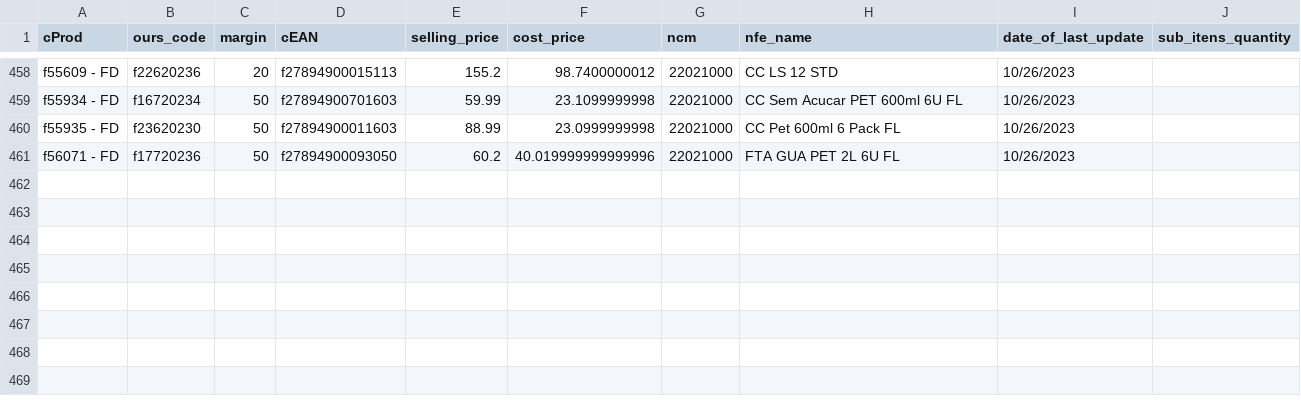
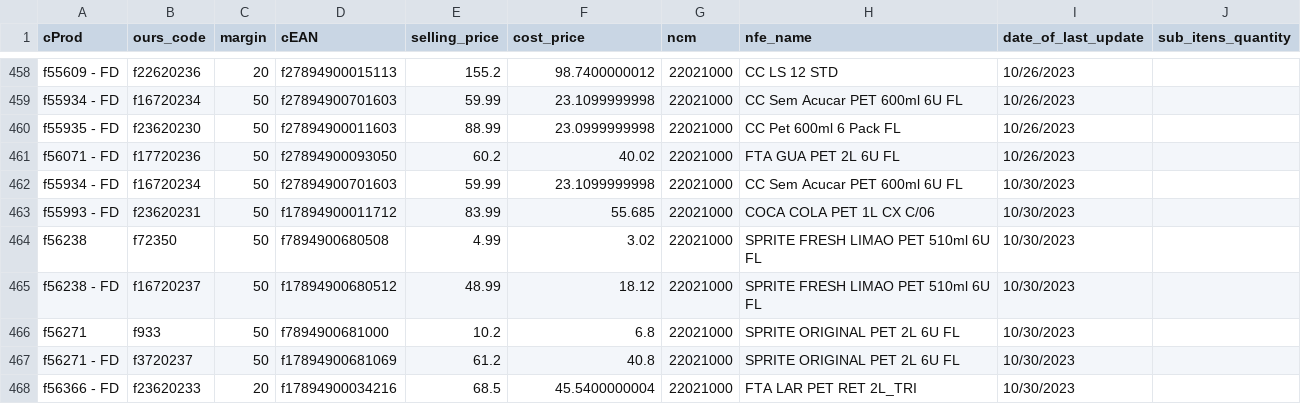
Before and after one commit to I3run01/bot-update-price-python, a CSV file: database/SPAL INDUSTRIA BRASILEIRA DE BEBIDAS SA.csv, drawn as a sheet; only a part is shown, gaps mark what is left out.

```diff
--- a/database/SPAL INDUSTRIA BRASILEIRA DE BEBIDAS SA.csv
+++ b/database/SPAL INDUSTRIA BRASILEIRA DE BEBIDAS SA.csv
@@ -460,2 +460,9 @@ f55934 - FD,f16720234,50,f27894900701603,59.99,23.1099999998,22021000,CC Sem Acu
 f55935 - FD,f23620230,50,f27894900011603,88.99,23.0999999998,22021000,CC Pet 600ml 6 Pack FL,10/26/2023,
-f56071 - FD,f17720236,50,f27894900093050,60.2,40.019999999999996,22021000,FTA GUA PET 2L 6U FL,10/26/2023,
+f56071 - FD,f17720236,50,f27894900093050,60.2,40.02,22021000,FTA GUA PET 2L 6U FL,10/26/2023,
+f55934 - FD,f16720234,50,f27894900701603,59.99,23.1099999998,22021000,CC Sem Acucar PET 600ml 6U FL,10/30/2023,
+f55993 - FD,f23620231,50,f17894900011712,83.99,55.685,22021000,COCA COLA PET 1L CX C/06,10/30/2023,
+f56238,f72350,50,f7894900680508,4.99,3.02,22021000,SPRITE FRESH LIMAO PET 510ml 6U FL,10/30/2023,
+f56238 - FD,f16720237,50,f17894900680512,48.99,18.12,22021000,SPRITE FRESH LIMAO PET 510ml 6U FL,10/30/2023,
+f56271,f933,50,f7894900681000,10.2,6.8,22021000,SPRITE ORIGINAL PET 2L 6U FL,10/30/2023,
+f56271 - FD,f3720237,50,f17894900681069,61.2,40.8,22021000,SPRITE ORIGINAL PET 2L 6U FL,10/30/2023,
+f56366 - FD,f23620233,20,f17894900034216,68.5,45.5400000004,22021000,FTA LAR PET RET 2L_TRI,10/30/2023,
```
Also changed, not shown: database/DESTRO BRASIL DISTRIBUICAO LTDA.csv, 2 other files.
